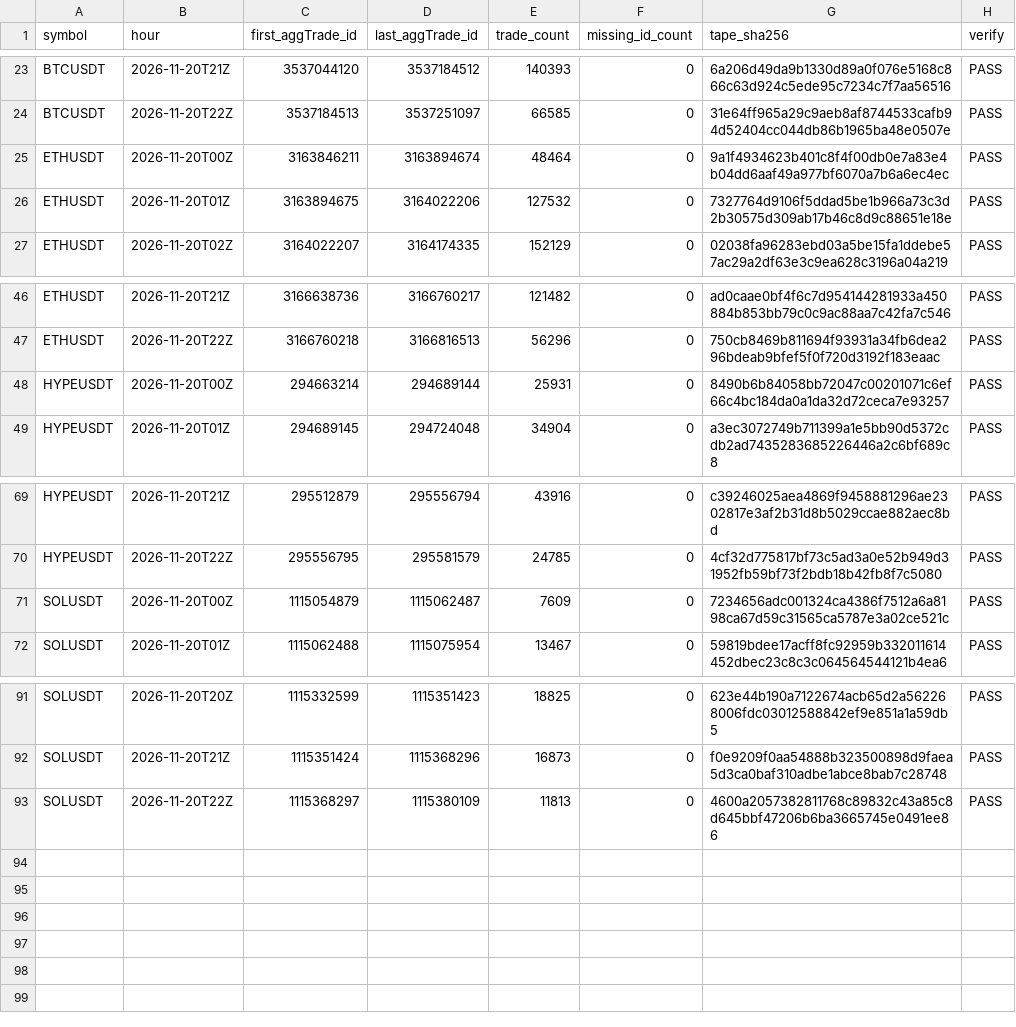
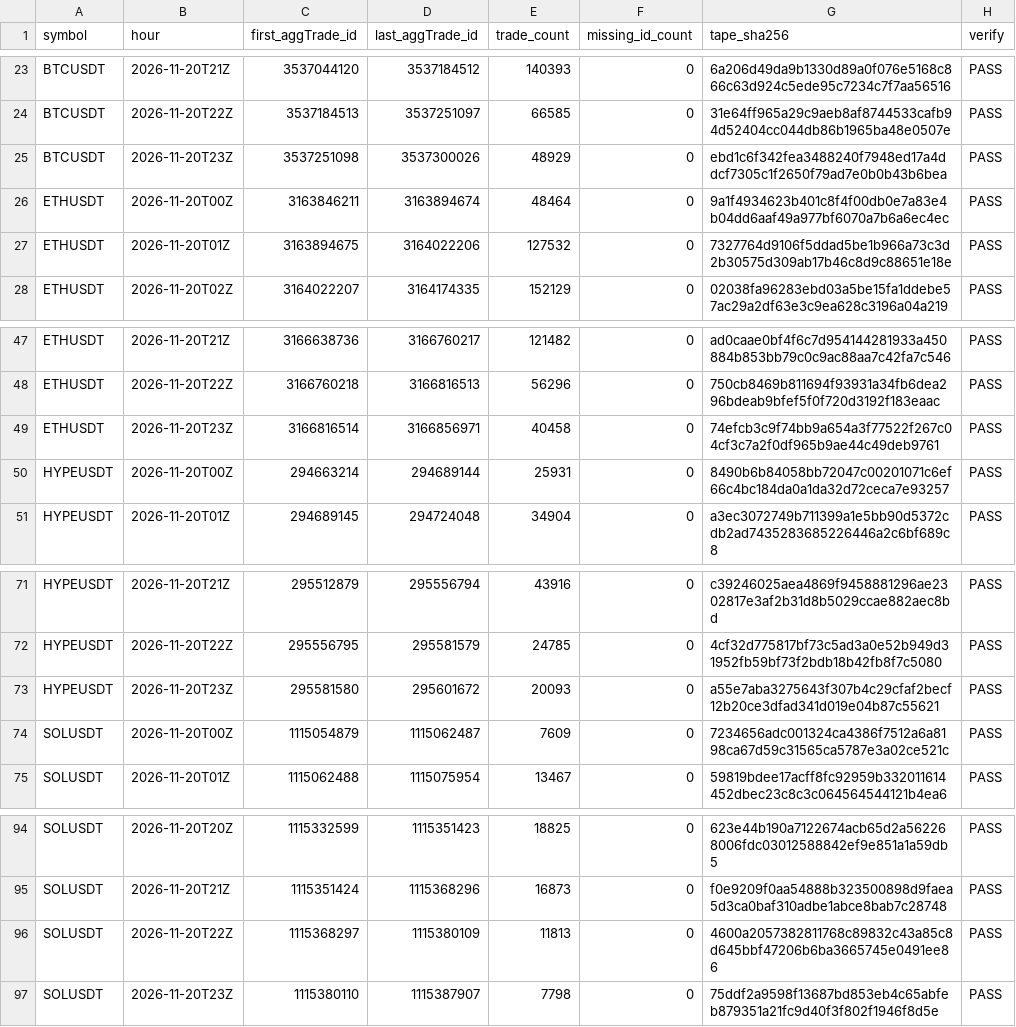
Before and after one commit to Niftie27/ralph-experiment-loop-lab, a CSV file: data-checks/2026-11-20.csv, drawn as a sheet; only a part is shown, gaps mark what is left out; the diff names each change by its address in the sheet, - before the commit and + after, or states it on an @@ line.

Commit message:
Update hourly data checks

```diff
--- a/data-checks/2026-11-20.csv
+++ b/data-checks/2026-11-20.csv
+row 25: BTCUSDT | 2026-11-20T23Z | 3537251098 | 3537300026 | 48929 | 0 | ebd1c6f342fea3488240f7948ed17a4ddcf7305c1f2650f79ad7e0b0b43b6bea | PASS
+row 49: ETHUSDT | 2026-11-20T23Z | 3166816514 | 3166856971 | 40458 | 0 | 74efcb3c9f74bb9a654a3f77522f267c04cf3c7a2f0df965b9ae44c49deb9761 | PASS
+row 73: HYPEUSDT | 2026-11-20T23Z | 295581580 | 295601672 | 20093 | 0 | a55e7aba3275643f307b4c29cfaf2becf12b20ce3dfad341d019e04b87c55621 | PASS
+row 97: SOLUSDT | 2026-11-20T23Z | 1115380110 | 1115387907 | 7798 | 0 | 75ddf2a9598f13687bd853eb4c65abfeb879351a21fc9d40f3f802f1946f8d5e | PASS
```
Also changed, not shown: 1 other file.
